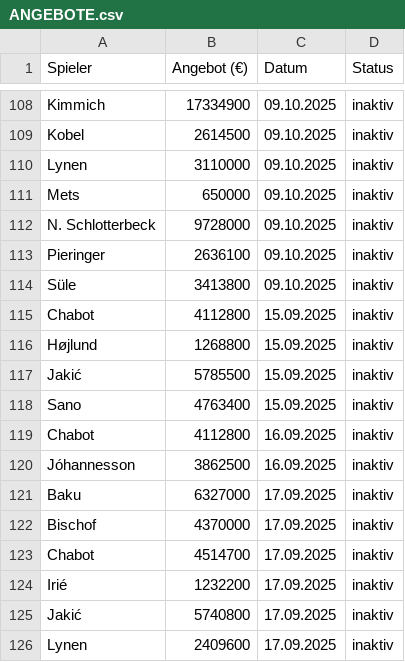
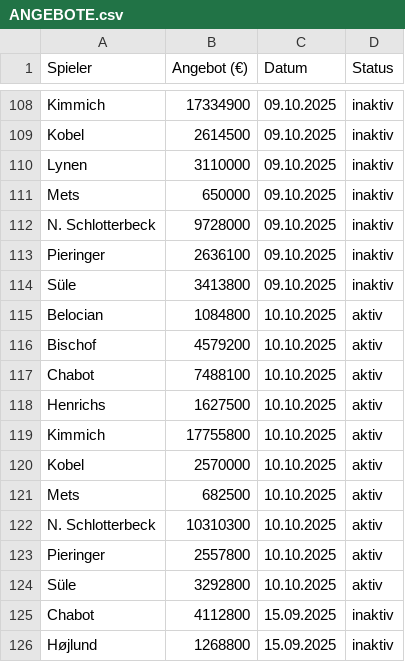
Before and after one commit to ternes90/comunio, a CSV file: data/ANGEBOTE.csv, drawn as a sheet; only a part is shown, gaps mark what is left out; the shorter side is filled out with more unchanged rows.

```diff
--- a/data/ANGEBOTE.csv
+++ b/data/ANGEBOTE.csv
@@ -114,2 +114,12 @@ Pieringer;2636100;09.10.2025;inaktiv
 Süle;3413800;09.10.2025;inaktiv
+Belocian;1084800;10.10.2025;aktiv
+Bischof;4579200;10.10.2025;aktiv
+Chabot;7488100;10.10.2025;aktiv
+Henrichs;1627500;10.10.2025;aktiv
+Kimmich;17755800;10.10.2025;aktiv
+Kobel;2570000;10.10.2025;aktiv
+Mets;682500;10.10.2025;aktiv
+N. Schlotterbeck;10310300;10.10.2025;aktiv
+Pieringer;2557800;10.10.2025;aktiv
+Süle;3292800;10.10.2025;aktiv
 Chabot;4112800;15.09.2025;inaktiv
```
Also changed, not shown: data/COMP_TM_RESTZEIT.csv, data/LI_player_profiles.csv, 7 other files.
